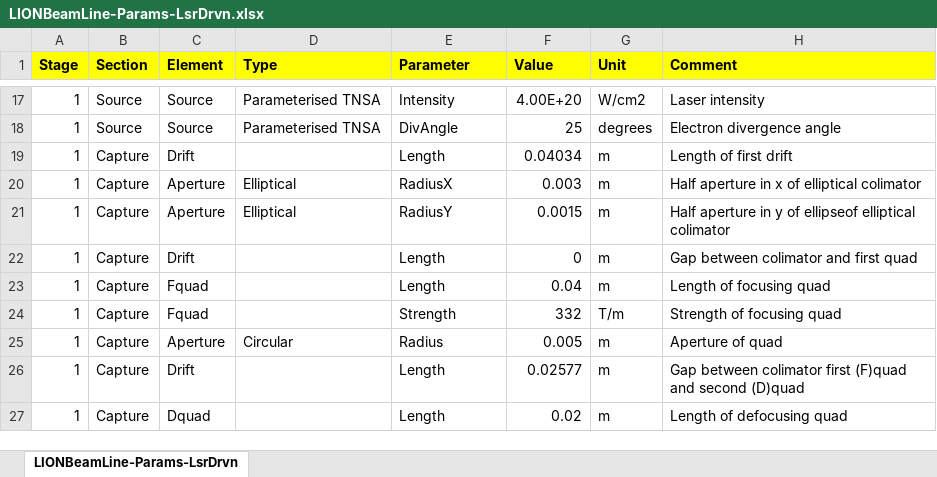
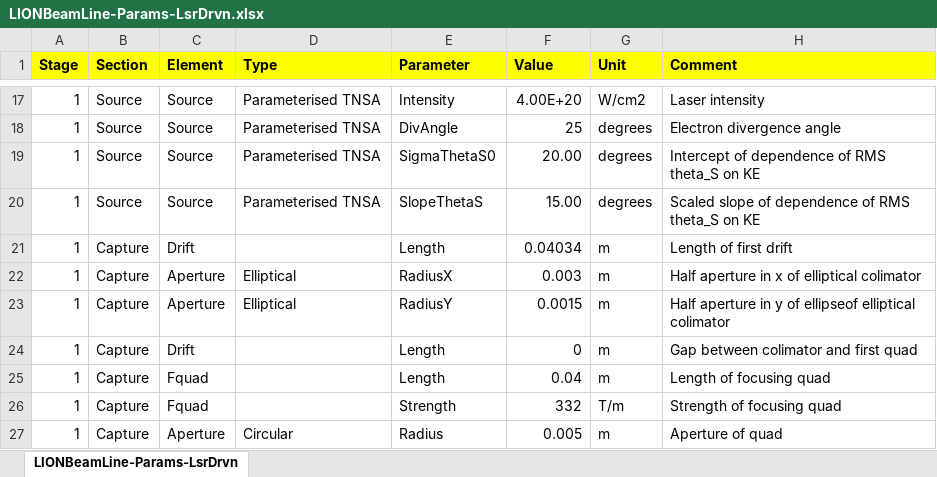
Before and after one commit to ImperialCollegeLondon/LhARAlinearOptics, an Excel workbook: 11-Parameters/LIONBeamLine-Params-LsrDrvn.xlsx, sheet LIONBeamLine-Params-LsrDrvn, drawn as a sheet; only a part is shown, gaps mark what is left out; the shorter side is filled out with more unchanged rows; values as stored, in another font and other column widths than the file's, no borders; the diff names each change by its address in the sheet, - before the commit and + after, or states it on an @@ line.

Commit message:
Update to fix angular distribution, default parameters, etc.

```diff
--- a/11-Parameters/LIONBeamLine-Params-LsrDrvn.xlsx (sheet LIONBeamLine-Params-LsrDrvn)
+++ b/11-Parameters/LIONBeamLine-Params-LsrDrvn.xlsx (sheet LIONBeamLine-Params-LsrDrvn)
+row 19: 1 | Source | Source | Parameterised TNSA | SigmaThetaS0 | 20.00 | degrees | Intercept of dependence of RMS theta_S on KE
+row 20: 1 | Source | Source | Parameterised TNSA | SlopeThetaS | 15.00 | degrees | Scaled slope of dependence of RMS theta_S on KE
```
Also changed, not shown: 9 other files.
